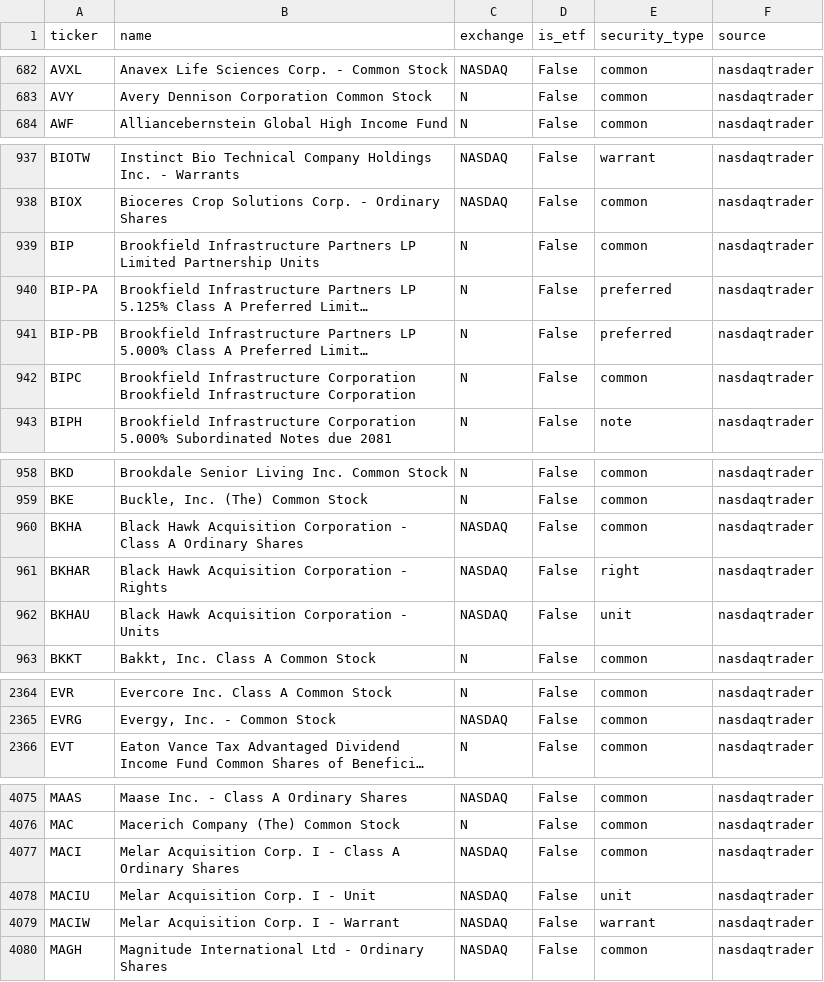
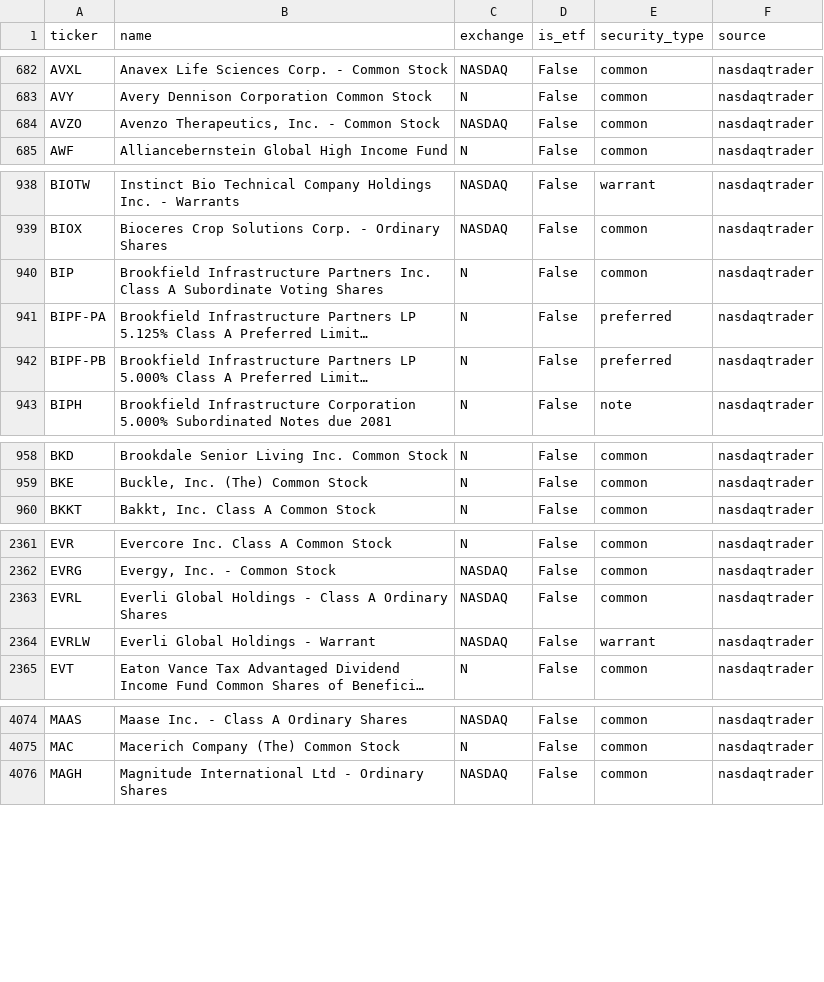
Before and after one commit to weiting1226/stock, a CSV file: data/universe.csv, drawn as a sheet; only a part is shown, gaps mark what is left out; long unchanged cells end in …; removed rows and columns are numbered as before the commit, all else as after; the diff covers the shown part only; the diff names each change by its address in the sheet, - before the commit and + after, or states it on an @@ line.

```diff
--- a/data/universe.csv
+++ b/data/universe.csv
+row 684: AVZO | Avenzo Therapeutics, Inc. - Common Stock | NASDAQ | False | common | nasdaqtrader
-B940 (name): …Infrastructure Partners LP Limited Partnership Units
+B940 (name): …Infrastructure Partners Inc. Class A Subordinate Voting Shares
-A941 (ticker): BIP-PA
+A941 (ticker): BIPF-PA
-A942 (ticker): BIP-PB
+A942 (ticker): BIPF-PB
-row 942: BIPC | Brookfield Infrastructure Corporation Brookfield Infrastructure Corporation | N | False | common | nasdaqtrader
-row 960: BKHA | Black Hawk Acquisition Corporation - Class A Ordinary Shares | NASDAQ | False | common | nasdaqtrader
-row 961: BKHAR | Black Hawk Acquisition Corporation - Rights | NASDAQ | False | right | nasdaqtrader
-row 962: BKHAU | Black Hawk Acquisition Corporation - Units | NASDAQ | False | unit | nasdaqtrader
+row 2363: EVRL | Everli Global Holdings - Class A Ordinary Shares | NASDAQ | False | common | nasdaqtrader
+row 2364: EVRLW | Everli Global Holdings - Warrant | NASDAQ | False | warrant | nasdaqtrader
-row 4077: MACI | Melar Acquisition Corp. I - Class A Ordinary Shares | NASDAQ | False | common | nasdaqtrader
-row 4078: MACIU | Melar Acquisition Corp. I - Unit | NASDAQ | False | unit | nasdaqtrader
-row 4079: MACIW | Melar Acquisition Corp. I - Warrant | NASDAQ | False | warrant | nasdaqtrader
```
Also changed, not shown: 1 added row, 1 removed row and 1 edited cell elsewhere in this file, 6 other files.
